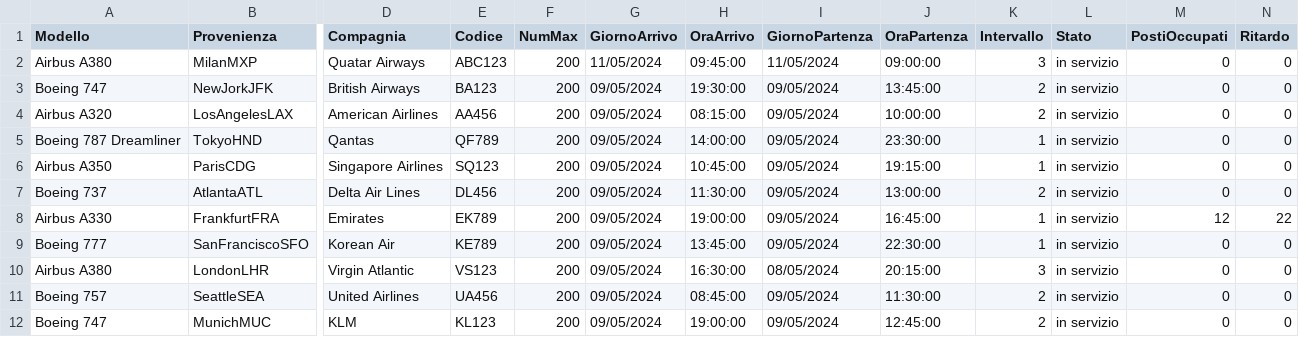
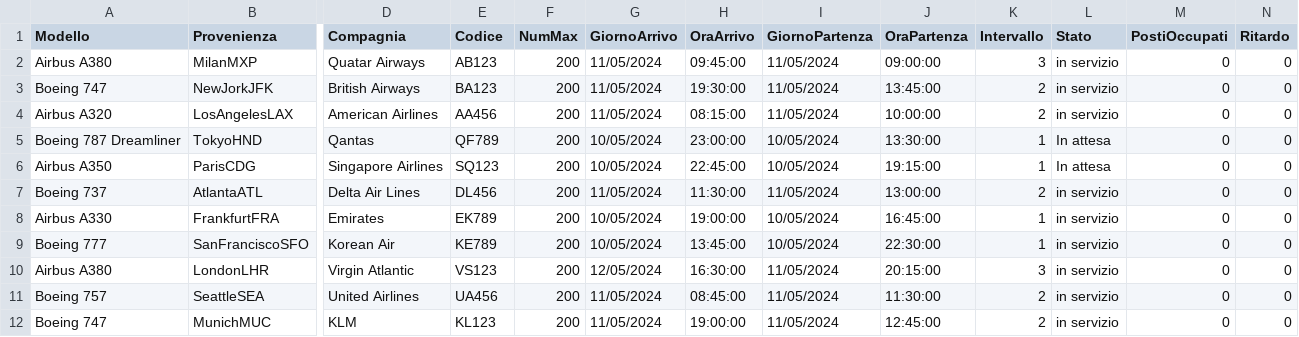
Before and after one commit to MNICO06/Gestionale-aereoporto, a CSV file: src/mainFolder/salvataggioDati/aerei.csv, drawn as a sheet; only a part is shown, gaps mark what is left out; the diff names each change by its address in the sheet, - before the commit and + after, or states it on an @@ line.

```diff
--- a/src/mainFolder/salvataggioDati/aerei.csv
+++ b/src/mainFolder/salvataggioDati/aerei.csv
-E2 (Codice): ABC123
+E2 (Codice): AB123
-G3:G4 (GiornoArrivo): 09/05/2024
+G3:G4 (GiornoArrivo): 11/05/2024
-I3:I4 (GiornoPartenza): 09/05/2024
+I3:I4 (GiornoPartenza): 11/05/2024
-G5:G6 (GiornoArrivo): 09/05/2024
+G5:G6 (GiornoArrivo): 10/05/2024
-H5 (OraArrivo): 14:00:00
+H5 (OraArrivo): 23:00:00
-I5:I6 (GiornoPartenza): 09/05/2024
+I5:I6 (GiornoPartenza): 10/05/2024
-J5 (OraPartenza): 23:30:00
+J5 (OraPartenza): 13:30:00
-L5:L6 (Stato): in servizio
+L5:L6 (Stato): In attesa
-H6 (OraArrivo): 10:45:00
+H6 (OraArrivo): 22:45:00
-G7 (GiornoArrivo): 09/05/2024
+G7 (GiornoArrivo): 11/05/2024
-I7 (GiornoPartenza): 09/05/2024
+I7 (GiornoPartenza): 11/05/2024
-G8:G9 (GiornoArrivo): 09/05/2024
+G8:G9 (GiornoArrivo): 10/05/2024
-I8:I9 (GiornoPartenza): 09/05/2024
+I8:I9 (GiornoPartenza): 10/05/2024
-M8 (PostiOccupati): 12
+M8 (PostiOccupati): 0
-N8 (Ritardo): 22
+N8 (Ritardo): 0
-G10 (GiornoArrivo): 09/05/2024
+G10 (GiornoArrivo): 12/05/2024
-I10 (GiornoPartenza): 08/05/2024
+I10 (GiornoPartenza): 11/05/2024
-G11:G12 (GiornoArrivo): 09/05/2024
+G11:G12 (GiornoArrivo): 11/05/2024
-I11:I12 (GiornoPartenza): 09/05/2024
+I11:I12 (GiornoPartenza): 11/05/2024
```
Also changed, not shown: 3 other files.
